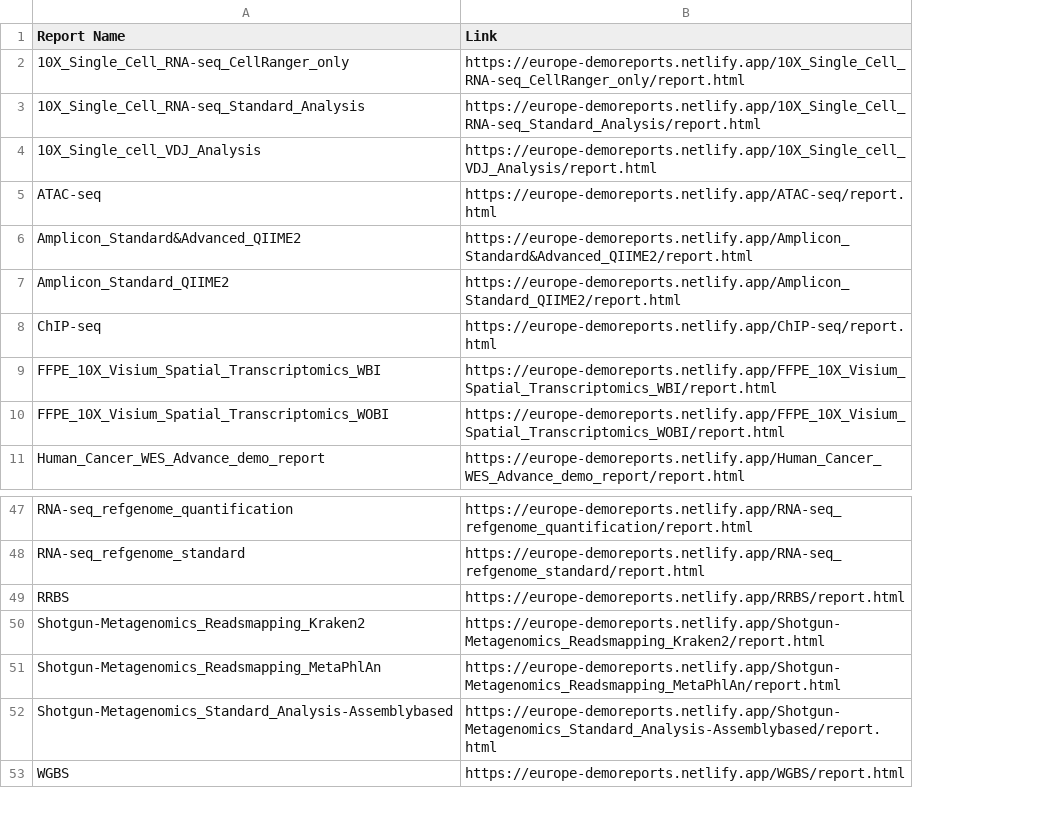
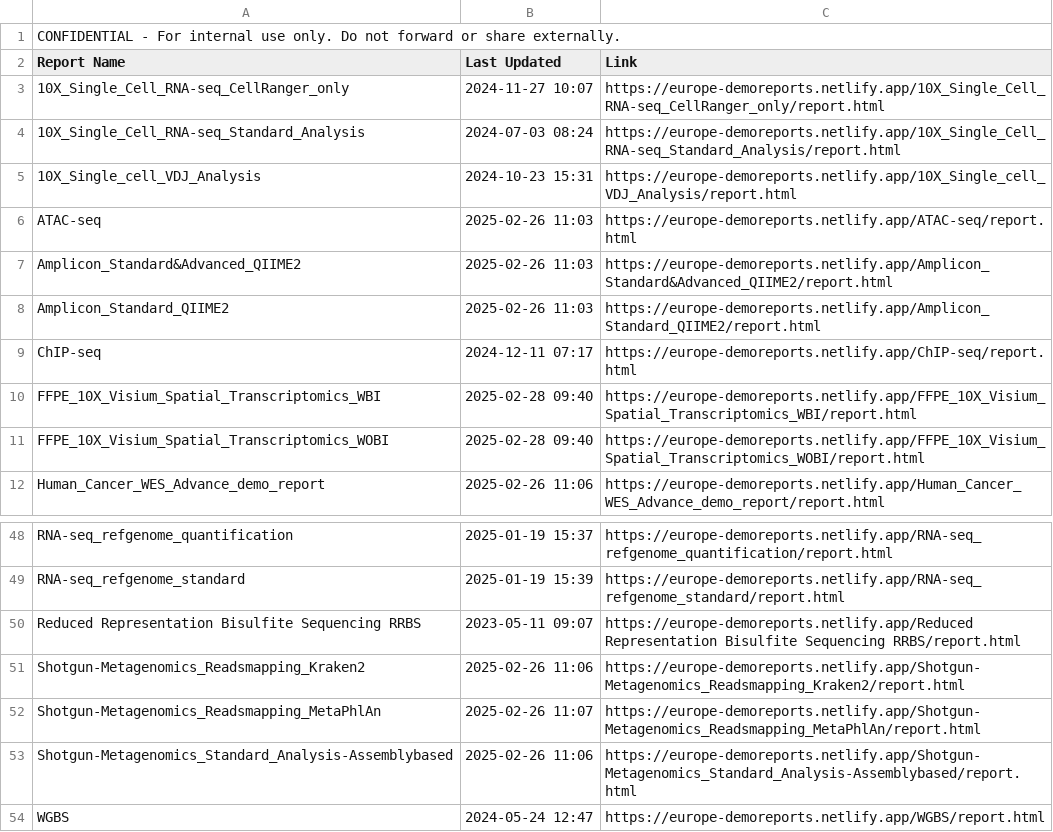
Before and after one commit to cjn233/demo-reports, a CSV file: report_links.csv, drawn as a sheet; only a part is shown, gaps mark what is left out; removed rows and columns are numbered as before the commit, all else as after; the diff names each change by its address in the sheet, - before the commit and + after, or states it on an @@ line.

Commit message:
update: added last modified dates to report list and CSV

```diff
--- a/report_links.csv
+++ b/report_links.csv
+column B (Last Updated), rows 3-12: 2024-11-27 10:07 | 2024-07-03 08:24 | 2024-10-23 15:31 | 2025-02-26 11:03 | 2025-02-26 11:03 | 2025-02-26 11:03 | 2024-12-11 07:17 | 2025-02-28 09:40 | 2025-02-28 09:40 | 2025-02-26 11:06; rows 48-49: 2025-01-19 15:37 | 2025-01-19 15:39; rows 51-54: 2025-02-26 11:06 | 2025-02-26 11:07 | 2025-02-26 11:06 | 2024-05-24 12:47
+row 1: CONFIDENTIAL - For internal use only. Do not forward or share externally.
-row 49: RRBS | https://europe-demoreports.netlify.app/RRBS/report.html
+row 50: Reduced Representation Bisulfite Sequencing RRBS | 2023-05-11 09:07 | https://europe-demoreports.netlify.app/Reduced Representation Bisulfite Sequencing RRBS/report.html
```
Also changed, not shown: 1 other file.
